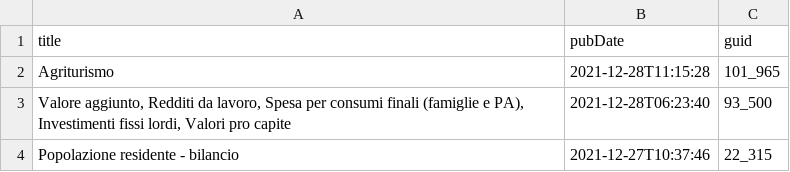
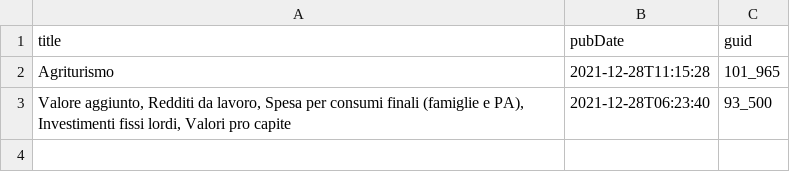
Before and after one commit to ondata/guida-api-istat, a CSV file: risorse/aggiornamenti.csv, drawn as a sheet; the diff names each change by its address in the sheet, - before the commit and + after, or states it on an @@ line.

```diff
--- a/risorse/aggiornamenti.csv
+++ b/risorse/aggiornamenti.csv
-row 4: Popolazione residente - bilancio | 2021-12-27T10:37:46 | 22_315
```
Also changed, not shown: 1 other file.
